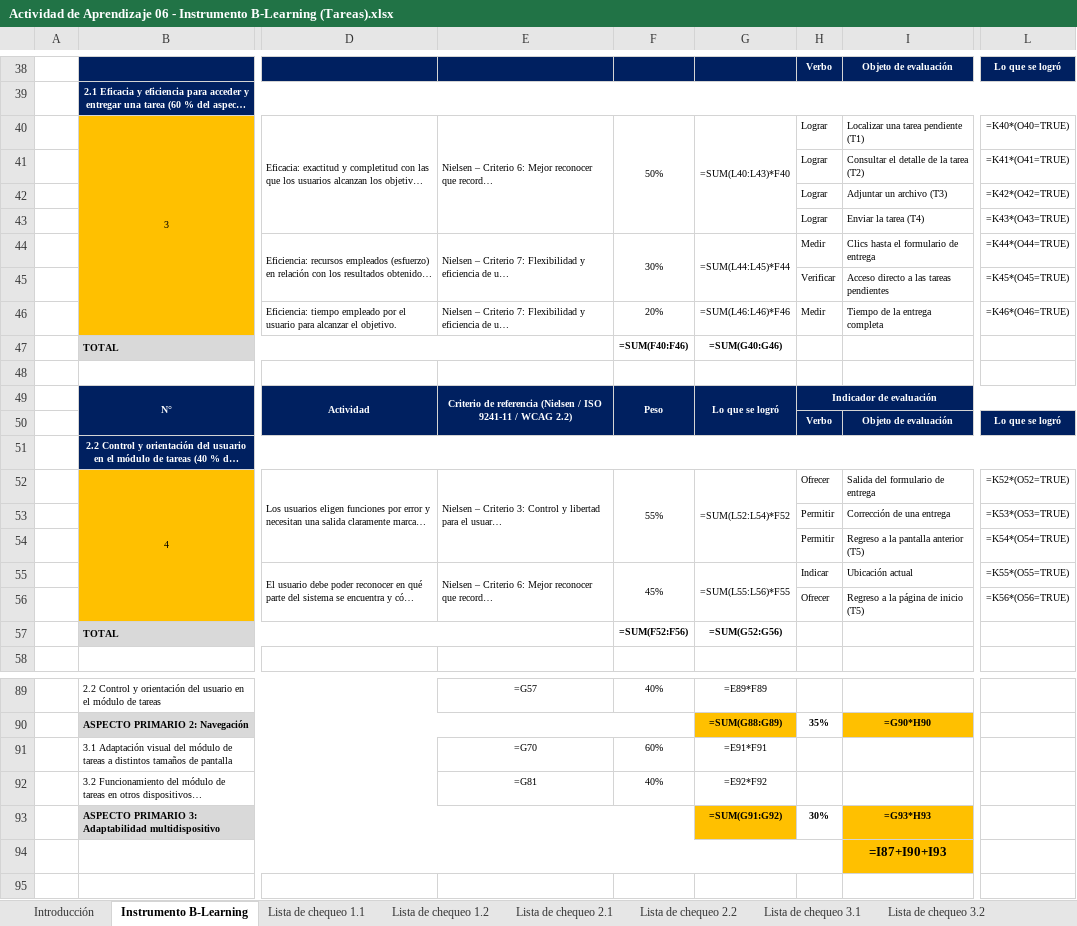
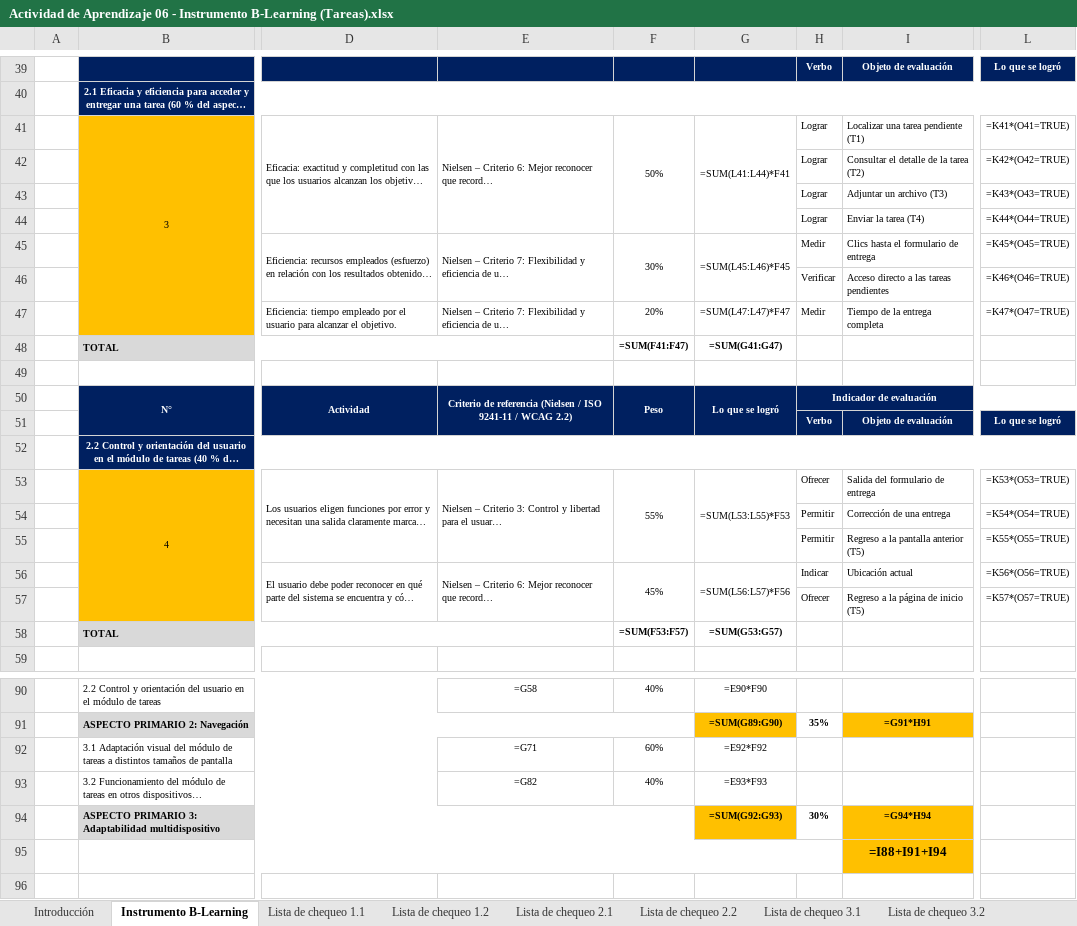
Before and after one commit to ver20/AUDITORIA, an Excel workbook: INSTRUMENTO/Actividad de Aprendizaje 06 - Instrumento B-Learning (Tareas).xlsx, sheet Instrumento B-Learning, drawn as a sheet; only a part is shown, gaps mark what is left out; long unchanged cells end in …; values as stored, in another font and other column widths than the file's, no borders; formulas without a stored value are shown as written; addresses are those after the commit; the diff covers the shown part only; the diff names each change by its address in the sheet, - before the commit and + after, or states it on an @@ line.

```diff
--- a/INSTRUMENTO/Actividad de Aprendizaje 06 - Instrumento B-Learning (Tareas).xlsx (sheet Instrumento B-Learning)
+++ b/INSTRUMENTO/Actividad de Aprendizaje 06 - Instrumento B-Learning (Tareas).xlsx (sheet Instrumento B-Learning)
-G41: =SUM(L40:L43)*F40
+G41: =SUM(L41:L44)*F41
-L41: =K40*(O40=TRUE)
+L41: =K41*(O41=TRUE)
-L42: =K41*(O41=TRUE)
+L42: =K42*(O42=TRUE)
-L43: =K42*(O42=TRUE)
+L43: =K43*(O43=TRUE)
-L44: =K43*(O43=TRUE)
+L44: =K44*(O44=TRUE)
-G45: =SUM(L44:L45)*F44
+G45: =SUM(L45:L46)*F45
-L45: =K44*(O44=TRUE)
+L45: =K45*(O45=TRUE)
-L46: =K45*(O45=TRUE)
+L46: =K46*(O46=TRUE)
-G47: =SUM(L46:L46)*F46
+G47: =SUM(L47:L47)*F47
-L47: =K46*(O46=TRUE)
+L47: =K47*(O47=TRUE)
-F48: =SUM(F40:F46)
+F48: =SUM(F41:F47)
-G48: =SUM(G40:G46)
+G48: =SUM(G41:G47)
-G53: =SUM(L52:L54)*F52
+G53: =SUM(L53:L55)*F53
-L53: =K52*(O52=TRUE)
+L53: =K53*(O53=TRUE)
-L54: =K53*(O53=TRUE)
+L54: =K54*(O54=TRUE)
-L55: =K54*(O54=TRUE)
+L55: =K55*(O55=TRUE)
-G56: =SUM(L55:L56)*F55
+G56: =SUM(L56:L57)*F56
-L56: =K55*(O55=TRUE)
+L56: =K56*(O56=TRUE)
-L57: =K56*(O56=TRUE)
+L57: =K57*(O57=TRUE)
-F58: =SUM(F52:F56)
+F58: =SUM(F53:F57)
-G58: =SUM(G52:G56)
+G58: =SUM(G53:G57)
-E90: =G57
+E90: =G58
-G90: =E89*F89
+G90: =E90*F90
-G91: =SUM(G88:G89)
+G91: =SUM(G89:G90)
-I91: =G90*H90
+I91: =G91*H91
-E92: =G70
+E92: =G71
-G92: =E91*F91
+G92: =E92*F92
-E93: =G81
+E93: =G82
-G93: =E92*F92
+G93: =E93*F93
-G94: =SUM(G91:G92)
+G94: =SUM(G92:G93)
-I94: =G93*H93
+I94: =G94*H94
-I95: =I87+I90+I93
+I95: =I88+I91+I94
```
Also changed, not shown: 1 added row and 61 edited cells elsewhere in this sheet, sheet Lista de chequeo 1.2, EJECUCION/Auditor_1_Veronica Vergara/Actividad de aprendizaje 07 - RNC y Hallazgos - Veronica Vergara.xlsx, PLANIFICACION_corregida/Actividad de Aprendizaje 05 - GP y GA (v5).xlsx, 5 other files.
